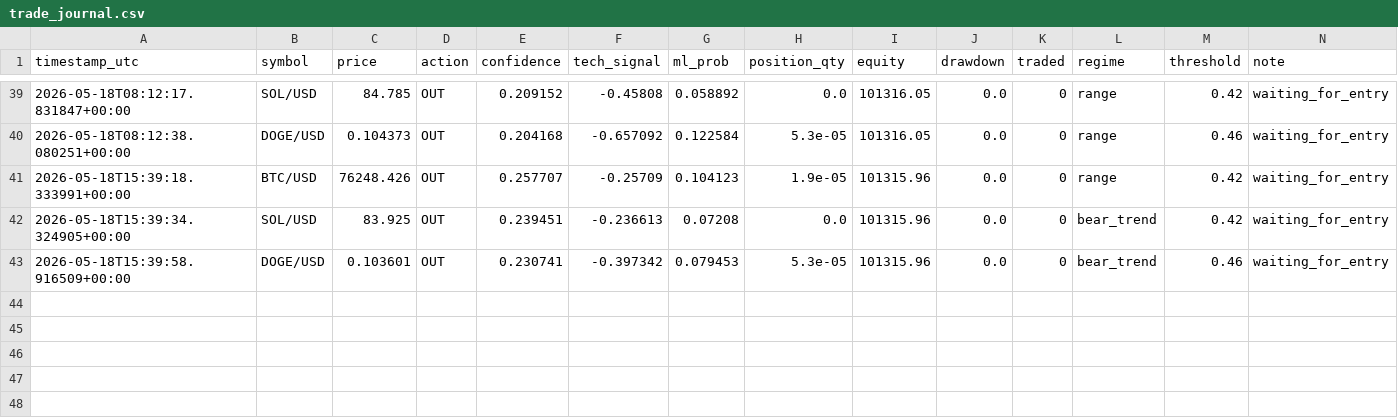
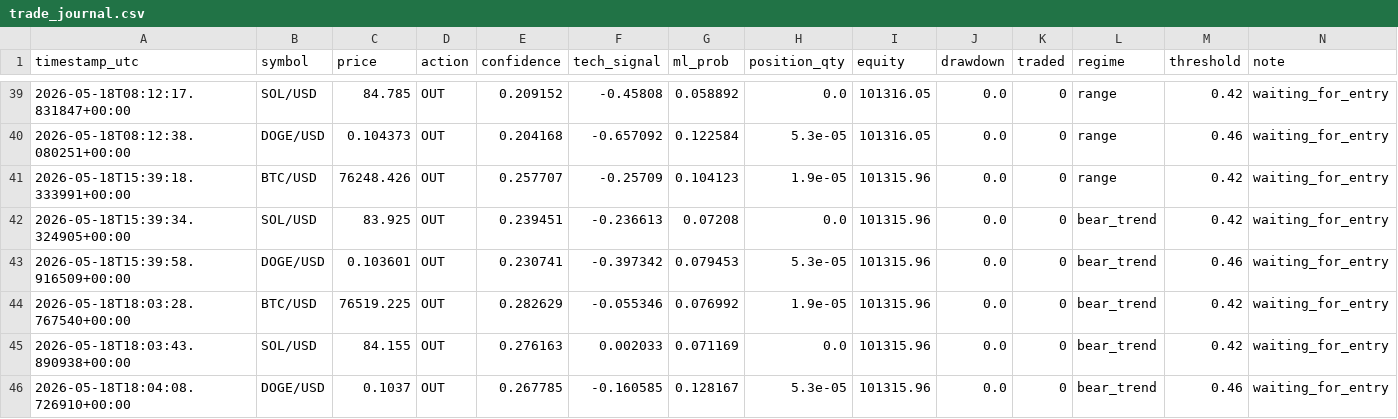
Before and after one commit to DIttoSensei/trading_bot, a CSV file: trade_journal.csv, drawn as a sheet; only a part is shown, gaps mark what is left out.

```diff
--- a/trade_journal.csv
+++ b/trade_journal.csv
@@ -43 +43,4 @@ timestamp_utc,symbol,price,action,confidence,tech_signal,ml_prob,position_qty,eq
 2026-05-18T15:39:58.916509+00:00,DOGE/USD,0.103601,OUT,0.230741,-0.397342,0.079453,5.3e-05,101315.96,0.0,0,bear_trend,0.46,waiting_for_entry
+2026-05-18T18:03:28.767540+00:00,BTC/USD,76519.225,OUT,0.282629,-0.055346,0.076992,1.9e-05,101315.96,0.0,0,bear_trend,0.42,waiting_for_entry
+2026-05-18T18:03:43.890938+00:00,SOL/USD,84.155,OUT,0.276163,0.002033,0.071169,0.0,101315.96,0.0,0,bear_trend,0.42,waiting_for_entry
+2026-05-18T18:04:08.726910+00:00,DOGE/USD,0.1037,OUT,0.267785,-0.160585,0.128167,5.3e-05,101315.96,0.0,0,bear_trend,0.46,waiting_for_entry
```
